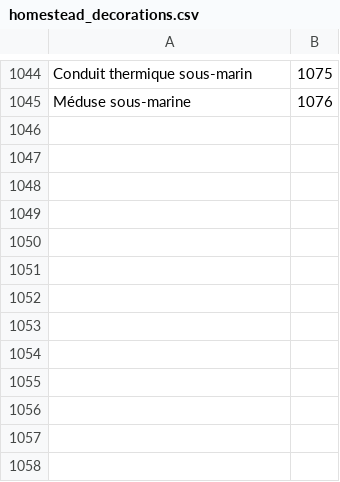
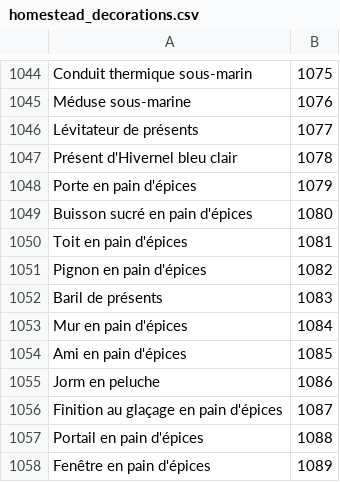
Before and after one commit to Pandraghon/gw2api-namesearch, a CSV file: fr/homestead_decorations.csv, drawn as a sheet; only a part is shown, gaps mark what is left out.

```diff
--- a/fr/homestead_decorations.csv
+++ b/fr/homestead_decorations.csv
@@ -1045 +1045,14 @@
 "Méduse sous-marine",1076
+"Lévitateur de présents",1077
+"Présent d'Hivernel bleu clair",1078
+"Porte en pain d'épices",1079
+"Buisson sucré en pain d'épices",1080
+"Toit en pain d'épices",1081
+"Pignon en pain d'épices",1082
+"Baril de présents",1083
+"Mur en pain d'épices",1084
+"Ami en pain d'épices",1085
+"Jorm en peluche",1086
+"Finition au glaçage en pain d'épices",1087
+"Portail en pain d'épices",1088
+"Fenêtre en pain d'épices",1089
```
Also changed, not shown: de/skins.csv, en/skins.csv, 11 other files.
